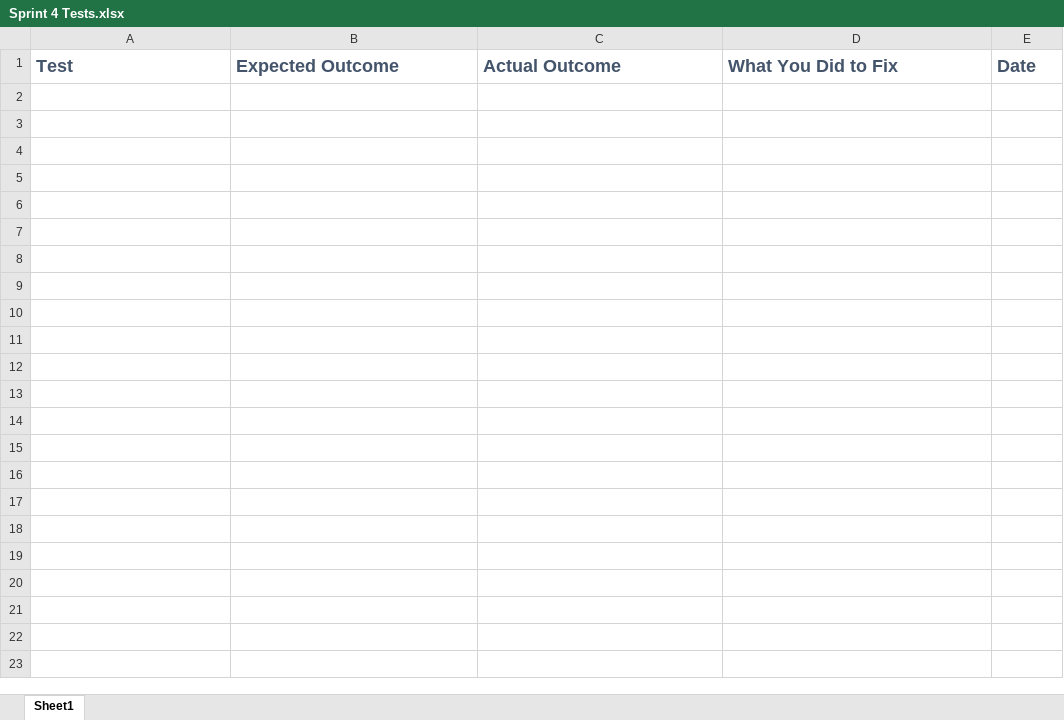
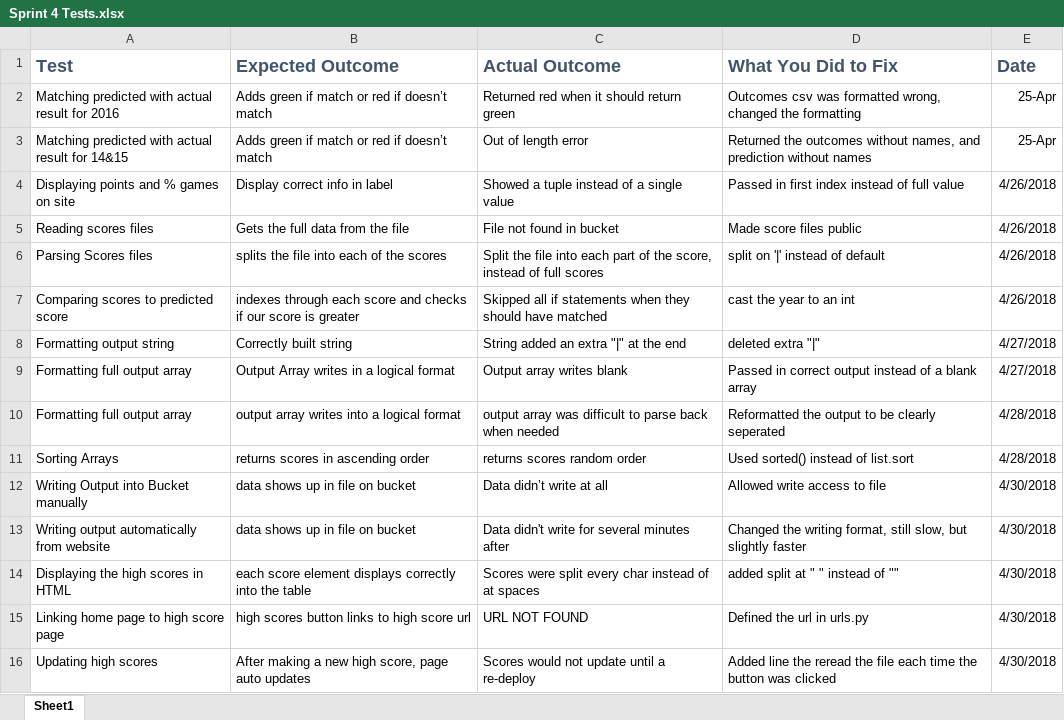
Before and after one commit to hattas/ncaa-bracket-predictor, an Excel workbook: documentation/sprint 4/Sprint 4 Tests.xlsx, sheet Sheet1, drawn as a sheet; values as stored, in another font and other column widths than the file's, no borders; the diff names each change by its address in the sheet, - before the commit and + after, or states it on an @@ line.

Commit message:
Bunch of test cases

```diff
--- a/documentation/sprint 4/Sprint 4 Tests.xlsx (sheet Sheet1)
+++ b/documentation/sprint 4/Sprint 4 Tests.xlsx (sheet Sheet1)
+row 2: Matching predicted with actual result for 2016 | Adds green if match or red if doesn’t match | Returned red when it should return green | Outcomes csv was formatted wrong, changed the formatting | 25-Apr
+row 3: Matching predicted with actual result for 14&15 | Adds green if match or red if doesn’t match | Out of length error | Returned the outcomes without names, and prediction without names | 25-Apr
+row 4: Displaying points and % games on site | Display correct info in label | Showed a tuple instead of a single value | Passed in first index instead of full value | 4/26/2018
+row 5: Reading scores files | Gets the full data from the file | File not found in bucket | Made score files public | 4/26/2018
+row 6: Parsing Scores files | splits the file into each of the scores | Split the file into each part of the score, instead of full scores | split on '|' instead of default | 4/26/2018
+row 7: Comparing scores to predicted score | indexes through each score and checks if our score is greater | Skipped all if statements when they should have matched | cast the year to an int | 4/26/2018
+row 8: Formatting output string | Correctly built string | String added an extra "|" at the end | deleted extra "|" | 4/27/2018
+row 9: Formatting full output array | Output Array writes in a logical format | Output array writes blank | Passed in correct output instead of a blank array | 4/27/2018
+row 10: Formatting full output array | output array writes into a logical format | output array was difficult to parse back when needed | Reformatted the output to be clearly seperated | 4/28/2018
+row 11: Sorting Arrays | returns scores in ascending order | returns scores random order | Used sorted() instead of list.sort | 4/28/2018
+row 12: Writing Output into Bucket manually | data shows up in file on bucket | Data didn’t write at all | Allowed write access to file | 4/30/2018
+row 13: Writing output automatically from website | data shows up in file on bucket | Data didn't write for several minutes after | Changed the writing format, still slow, but slightly faster | 4/30/2018
+row 14: Displaying the high scores in HTML | each score element displays correctly into the table | Scores were split every char instead of at spaces | added split at " " instead of "" | 4/30/2018
+row 15: Linking home page to high score page | high scores button links to high score url | URL NOT FOUND | Defined the url in urls.py | 4/30/2018
+row 16: Updating high scores | After making a new high score, page auto updates | Scores would not update until a re-deploy | Added line the reread the file each time the button was clicked | 4/30/2018
```
